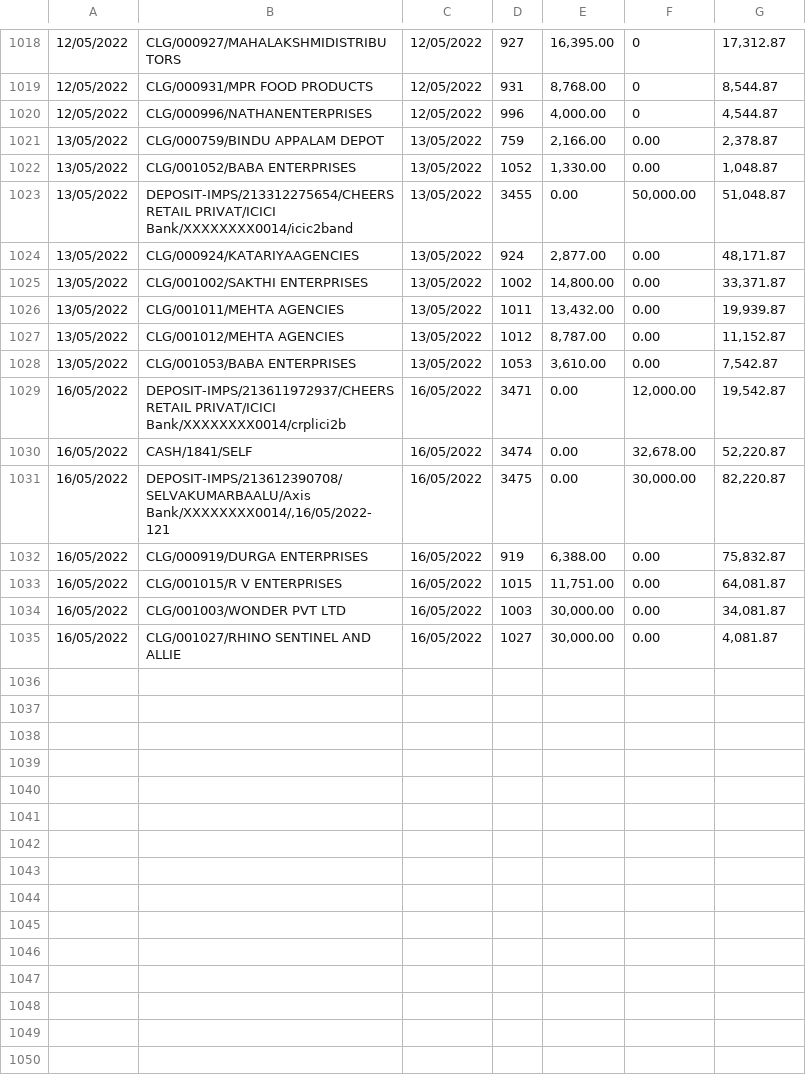
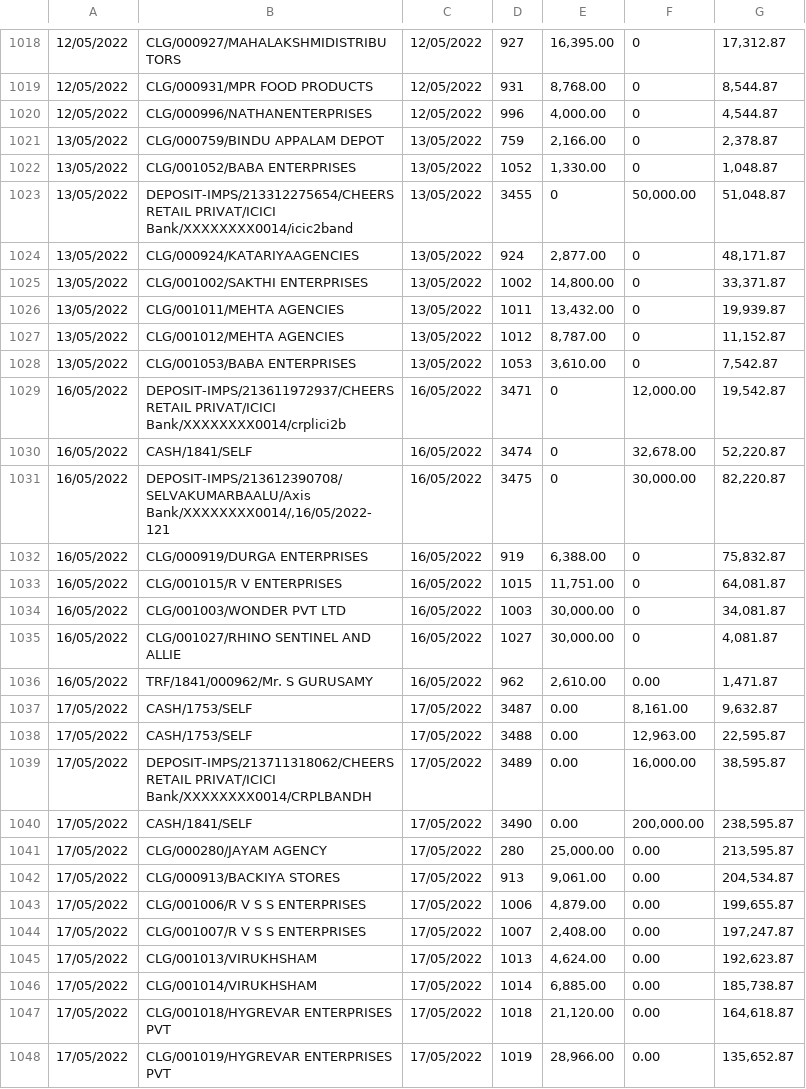
Before and after one commit to SimbhuTwice/CheersAcc, a CSV file: band.csv, drawn as a sheet; only a part is shown, gaps mark what is left out; the diff covers the shown part only; the diff names each change by its address in the sheet, - before the commit and + after, or states it on an @@ line.

Commit message:
Add files via upload

```diff
--- a/band.csv
+++ b/band.csv
-F1021:F1022: 0.00
+F1021:F1022: 0
-E1023: 0.00
+E1023: 0
-F1024:F1028: 0.00
+F1024:F1028: 0
-E1029:E1031: 0.00
+E1029:E1031: 0
-F1032:F1035: 0.00
+F1032:F1035: 0
+row 1036: 16/05/2022 | TRF/1841/000962/Mr. S GURUSAMY | 16/05/2022 | 962 | 2,610.00 | 0.00 | 1,471.87
+row 1037: 17/05/2022 | CASH/1753/SELF | 17/05/2022 | 3487 | 0.00 | 8,161.00 | 9,632.87
+row 1038: 17/05/2022 | CASH/1753/SELF | 17/05/2022 | 3488 | 0.00 | 12,963.00 | 22,595.87
+row 1039: 17/05/2022 | DEPOSIT-IMPS/213711318062/CHEERS RETAIL PRIVAT/ICICI Bank/XXXXXXXX0014/CRPLBANDH | 17/05/2022 | 3489 | 0.00 | 16,000.00 | 38,595.87
+row 1040: 17/05/2022 | CASH/1841/SELF | 17/05/2022 | 3490 | 0.00 | 200,000.00 | 238,595.87
+row 1041: 17/05/2022 | CLG/000280/JAYAM AGENCY | 17/05/2022 | 280 | 25,000.00 | 0.00 | 213,595.87
+row 1042: 17/05/2022 | CLG/000913/BACKIYA STORES | 17/05/2022 | 913 | 9,061.00 | 0.00 | 204,534.87
+row 1043: 17/05/2022 | CLG/001006/R V S S ENTERPRISES | 17/05/2022 | 1006 | 4,879.00 | 0.00 | 199,655.87
+row 1044: 17/05/2022 | CLG/001007/R V S S ENTERPRISES | 17/05/2022 | 1007 | 2,408.00 | 0.00 | 197,247.87
+row 1045: 17/05/2022 | CLG/001013/VIRUKHSHAM | 17/05/2022 | 1013 | 4,624.00 | 0.00 | 192,623.87
+row 1046: 17/05/2022 | CLG/001014/VIRUKHSHAM | 17/05/2022 | 1014 | 6,885.00 | 0.00 | 185,738.87
+row 1047: 17/05/2022 | CLG/001018/HYGREVAR ENTERPRISES PVT | 17/05/2022 | 1018 | 21,120.00 | 0.00 | 164,618.87
+row 1048: 17/05/2022 | CLG/001019/HYGREVAR ENTERPRISES PVT | 17/05/2022 | 1019 | 28,966.00 | 0.00 | 135,652.87
```
Also changed, not shown: 9 added rows elsewhere in this file.
